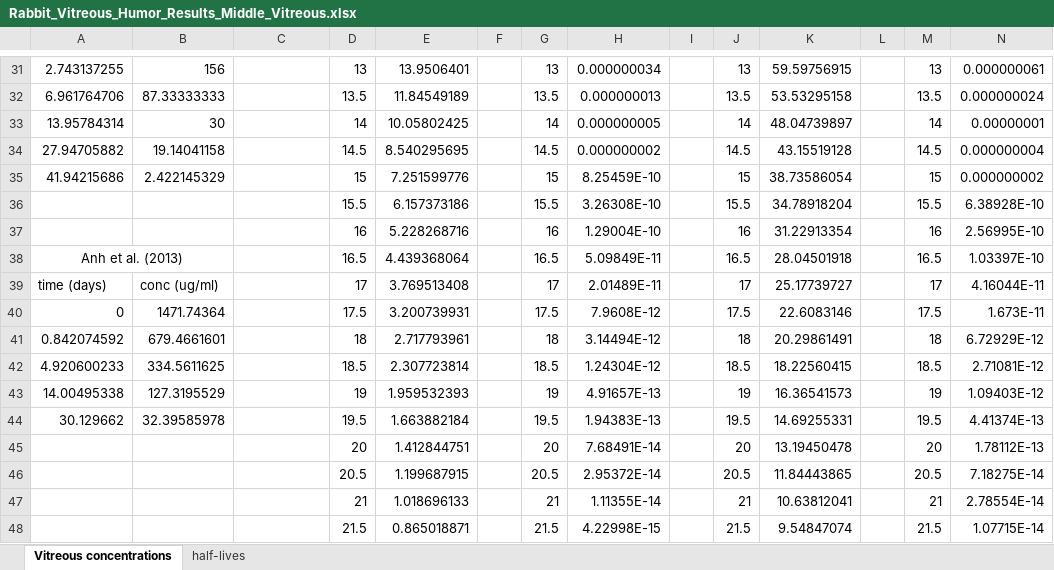
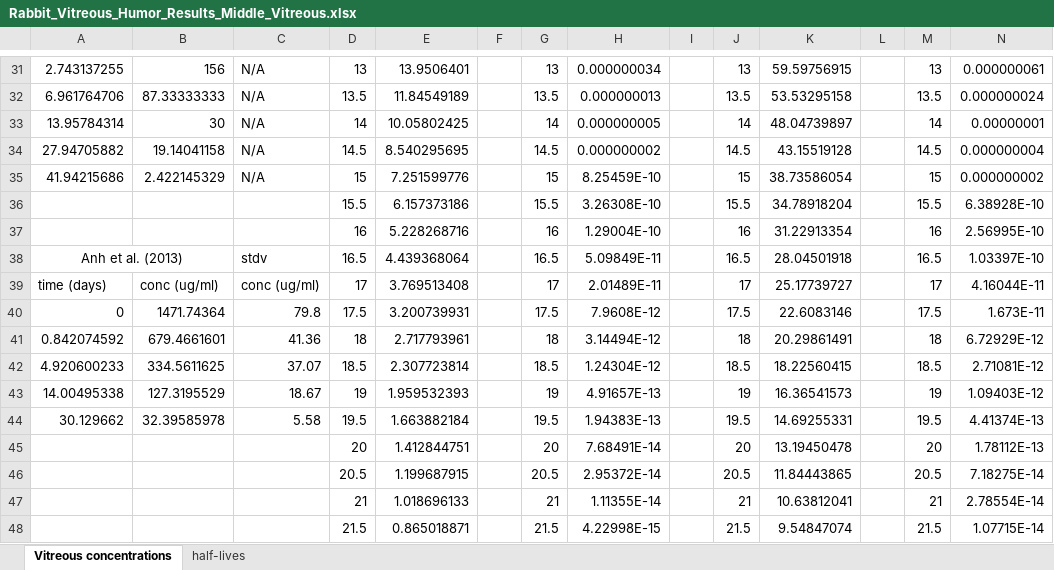
Before and after one commit to ashleefv/PBPKHumanRabbitEyes, an Excel workbook: Rabbit/Position_Related_Plots/Rabbit_Vitreous_Humor_Results_Middle_Vitreous.xlsx, sheet Vitreous concentrations, drawn as a sheet; only a part is shown, gaps mark what is left out; values as stored, in another font and other column widths than the file's, no borders; the diff covers the shown part only; the diff names each change by its address in the sheet, - before the commit and + after, or states it on an @@ line.

```diff
--- a/Rabbit/Position_Related_Plots/Rabbit_Vitreous_Humor_Results_Middle_Vitreous.xlsx (sheet Vitreous concentrations)
+++ b/Rabbit/Position_Related_Plots/Rabbit_Vitreous_Humor_Results_Middle_Vitreous.xlsx (sheet Vitreous concentrations)
-C31:C35: (empty)
+C31:C35: N/A
-C38: (empty)
+C38: stdv
-C39: (empty)
+C39: conc (ug/ml)
-C40: (empty)
+C40: 79.8
-C41: (empty)
+C41: 41.36
-C42: (empty)
+C42: 37.07
-C43: (empty)
+C43: 18.67
-C44: (empty)
+C44: 5.58
```
Also changed, not shown: 21 edited cells elsewhere in this sheet, Rabbit/Convection_Related_Plots/Rabbit_Vitreous_Humor_Results_Middle_Vitreous_Fast.xlsx, Rabbit/Convection_Related_Plots/Rabbit_Vitreous_Humor_Results_Middle_Vitreous_Slow.xlsx, 16 other files.
